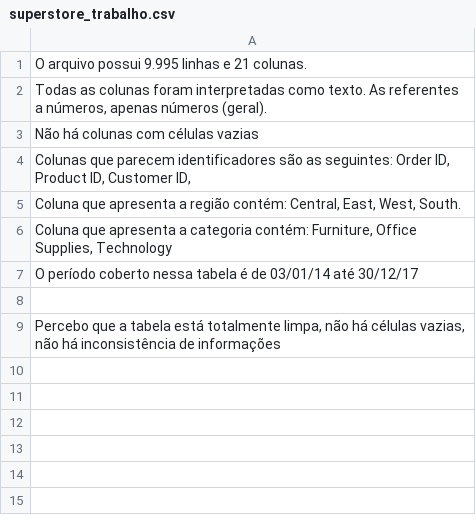
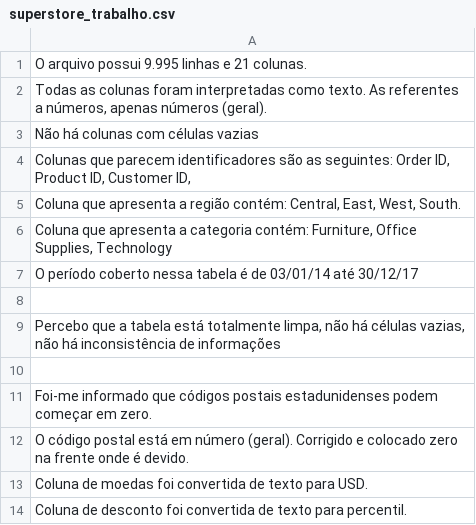
Before and after one commit to ccardozorafael/portfolio-dados, a CSV file: 01-planilhas/dados/superstore_trabalho.csv, drawn as a sheet.

Commit message:
Ajuste das colunas com números

```diff
--- a/01-planilhas/dados/superstore_trabalho.csv
+++ b/01-planilhas/dados/superstore_trabalho.csv
@@ -9 +9,6 @@ O período coberto nessa tabela é de 03/01/14 até 30/12/17
 "Percebo que a tabela está totalmente limpa, não há células vazias, não há inconsistência de informações"
+
+Foi-me informado que códigos postais estadunidenses podem começar em zero.
+O código postal está em número (geral). Corrigido e colocado zero na frente onde é devido.
+Coluna de moedas foi convertida de texto para USD.
+Coluna de desconto foi convertida de texto para percentil.
```
Also changed, not shown: 1 other file.
